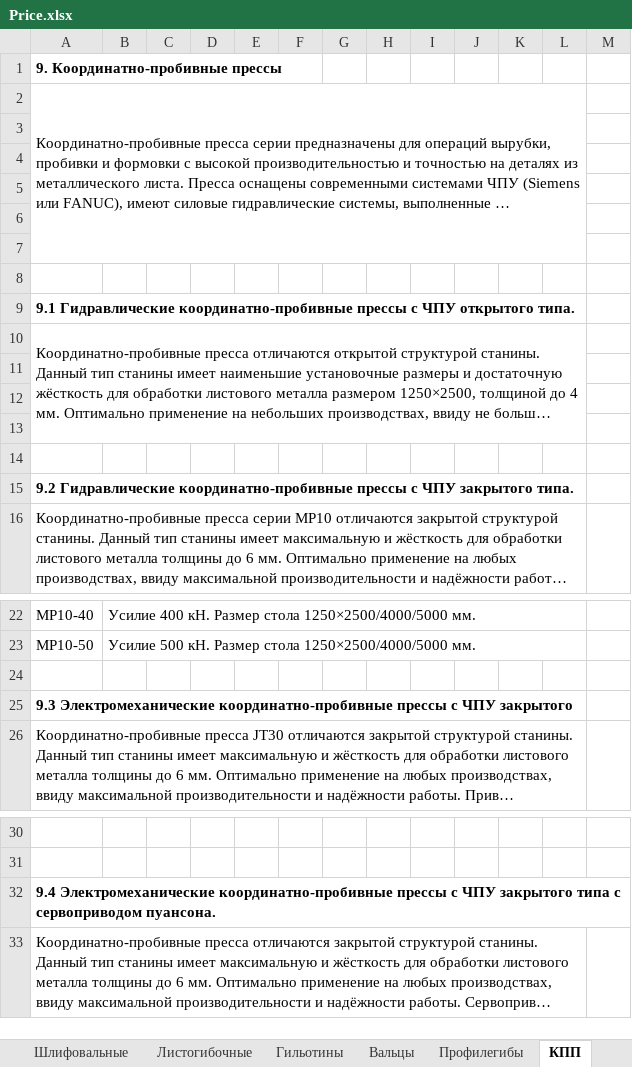
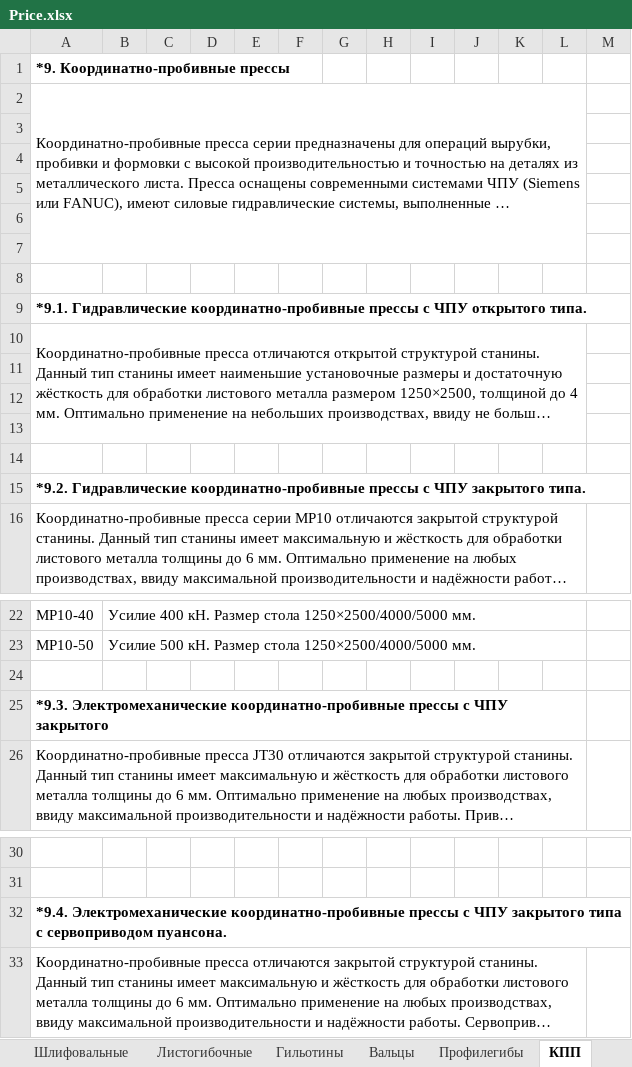
Before and after one commit to Yudgin888/eastwestpart, an Excel workbook: Price.xlsx, sheet КПП, drawn as a sheet; only a part is shown, gaps mark what is left out; long unchanged cells end in …; values as stored, in another font and other column widths than the file's, no borders; the diff names each change by its address in the sheet, - before the commit and + after, or states it on an @@ line.

```diff
--- a/Price.xlsx (sheet КПП)
+++ b/Price.xlsx (sheet КПП)
-A1: 9. Координатно-пробивные прессы
+A1: *9. Координатно-пробивные прессы
-A9: 9.1 Гидравлические координатно-пробивные…
+A9: *9.1. Гидравлические координатно-пробивные…
-A15: 9.2 Гидравлические координатно-пробивные…
+A15: *9.2. Гидравлические координатно-пробивные…
-A25: 9.3 Электромеханические координатно-пробивные…
+A25: *9.3. Электромеханические координатно-пробивные…
-A32: 9.4 Электромеханические координатно-пробивные…
+A32: *9.4. Электромеханические координатно-пробивные…
```
Also changed, not shown: sheet Ленточки, sheet Вальцы, sheet Шлифовальные, sheet Плазма, sheet Гильотины, sheet Листогибочные, 4 more sheets, 8 other files.
